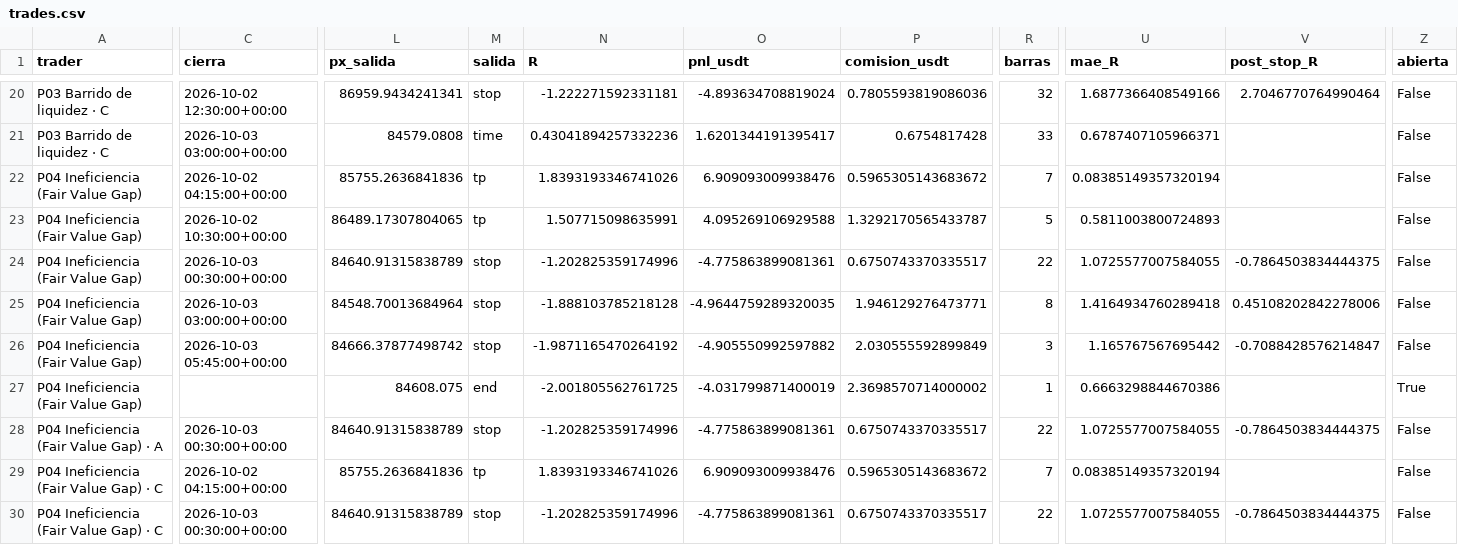
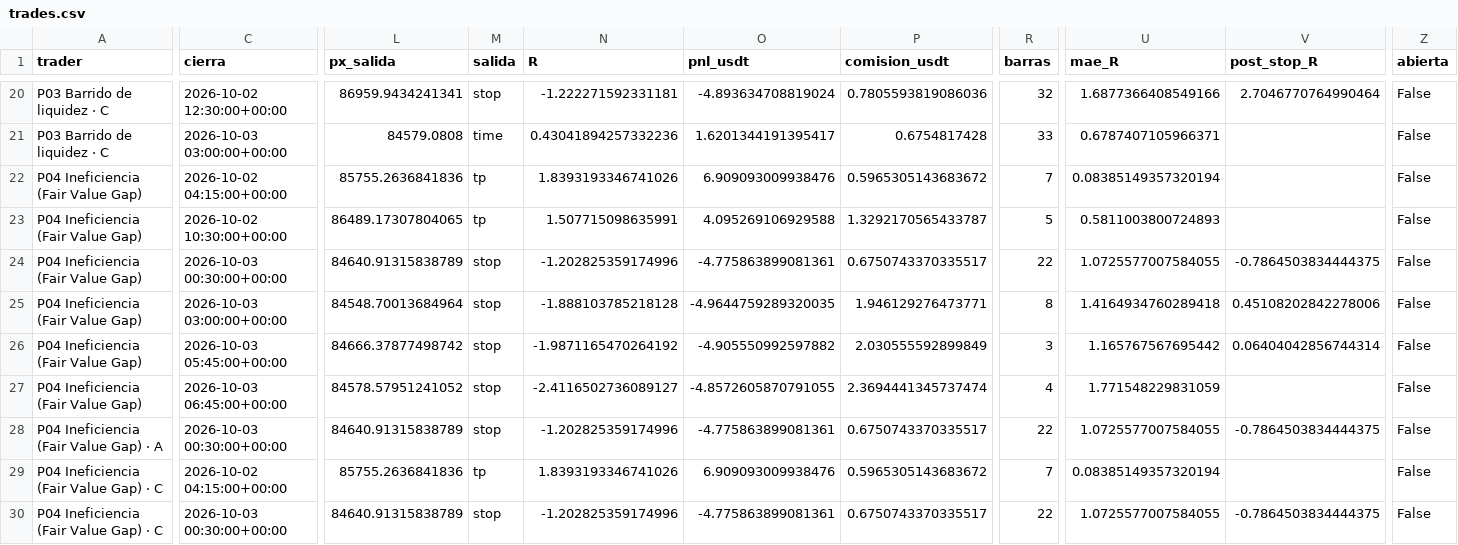
Before and after one commit to josecarrera2708-wq/viral-video-saas, a CSV file: millonary/paper_state/mesa15/trades.csv, drawn as a sheet; only a part is shown, gaps mark what is left out; the diff covers the shown part only; the diff names each change by its address in the sheet, - before the commit and + after, or states it on an @@ line.

```diff
--- a/millonary/paper_state/mesa15/trades.csv
+++ b/millonary/paper_state/mesa15/trades.csv
-V26 (post_stop_R): -0.7088428576214847
+V26 (post_stop_R): 0.06404042856744314
-C27 (cierra): (empty)
+C27 (cierra): 2026-10-03 06:45:00+00:00
-L27 (px_salida): 84608.075
+L27 (px_salida): 84578.57951241052
-M27 (salida): end
+M27 (salida): stop
-N27 (R): -2.001805562761725
+N27 (R): -2.4116502736089127
-O27 (pnl_usdt): -4.031799871400019
+O27 (pnl_usdt): -4.8572605870791055
-P27 (comision_usdt): 2.3698570714000002
+P27 (comision_usdt): 2.3694441345737474
-R27 (barras): 1
+R27 (barras): 4
-U27 (mae_R): 0.6663298844670386
+U27 (mae_R): 1.771548229831059
-Z27 (abierta): True
+Z27 (abierta): False
```
Also changed, not shown: 2 edited cells elsewhere in this file, millonary/paper_state/intradia/trades.csv, millonary/paper_state/intradia/trades_mejoras.csv, 13 other files.
